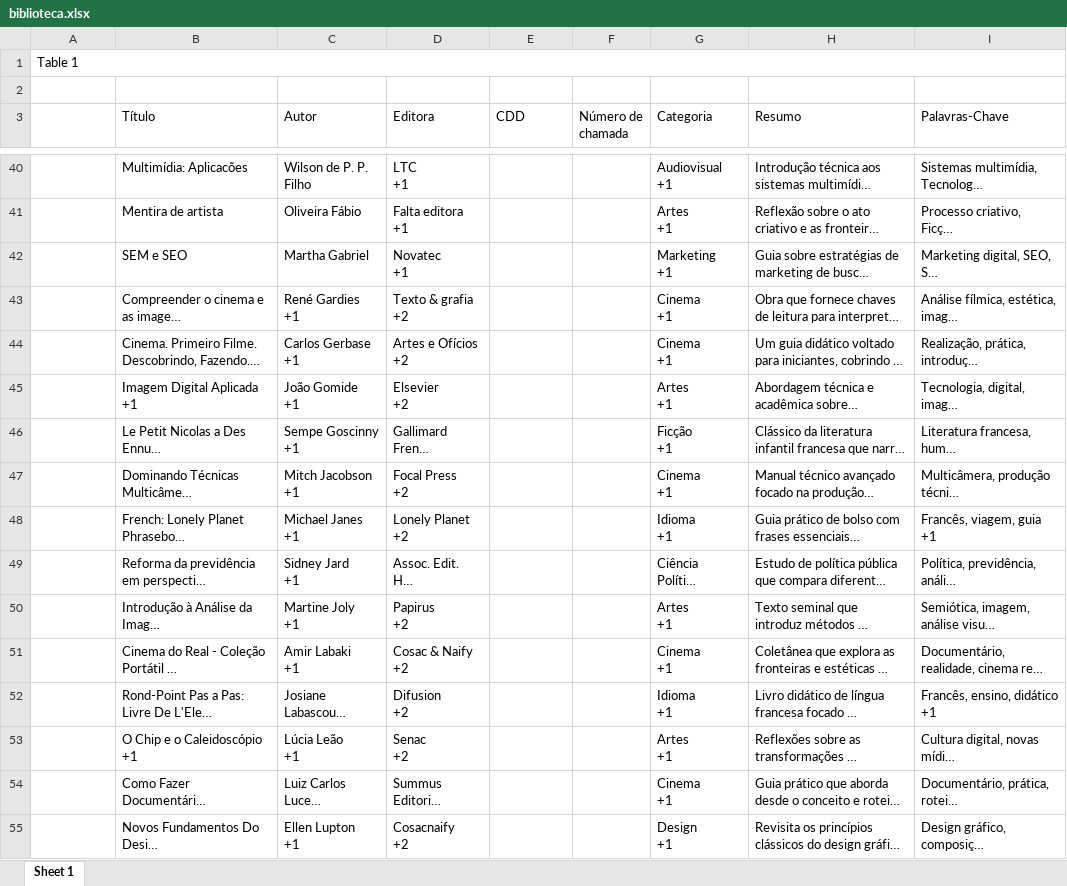
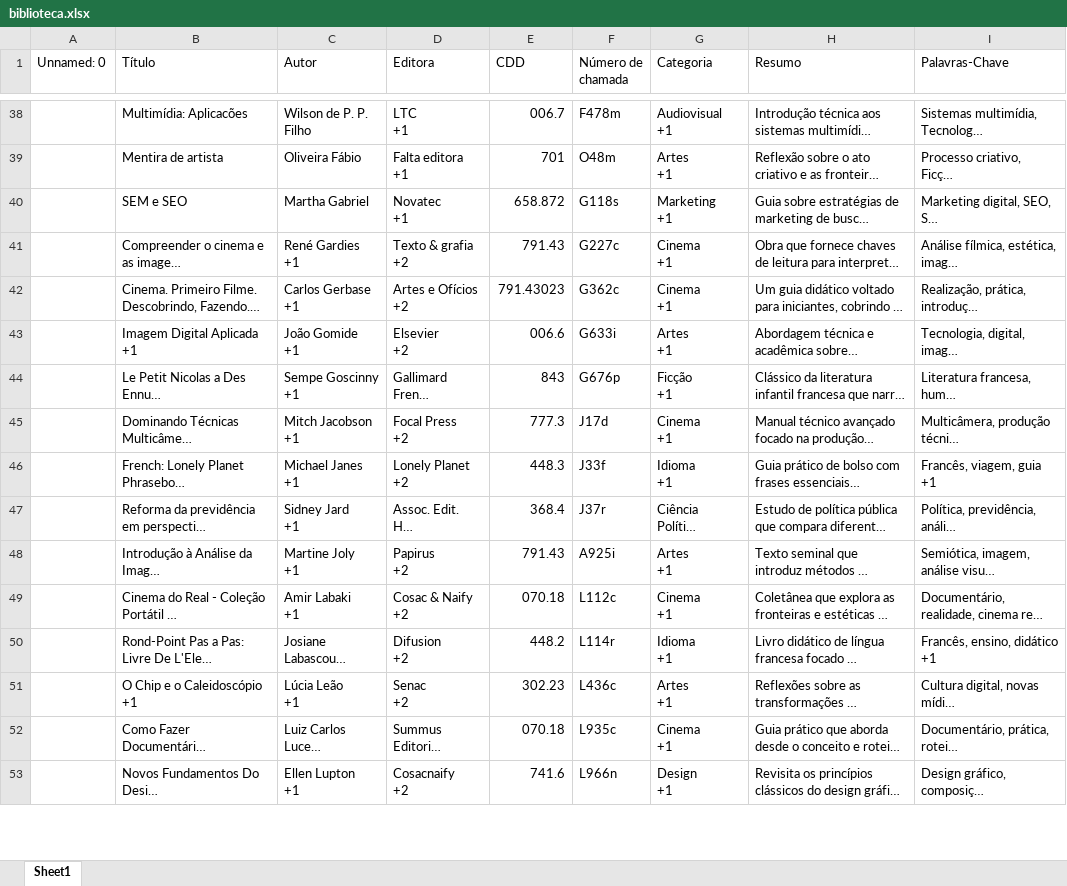
Before and after one commit to mauriciotaveira/svai-biblioteca, an Excel workbook: biblioteca.xlsx, sheet Sheet1, drawn as a sheet; only a part is shown, gaps mark what is left out; long unchanged cells end in …; values as stored, in another font and other column widths than the file's, no cell formats; removed rows and columns are numbered as before the commit, all else as after; the diff covers the shown part only; the diff names each change by its address in the sheet, - before the commit and + after, or states it on an @@ line.

```diff
--- a/biblioteca.xlsx (sheet Sheet1)
+++ b/biblioteca.xlsx (sheet Sheet1)
-sheet tab: Sheet 1
+sheet tab: Sheet1
-row 1: Table 1
-row 2: (empty)
-A1: (empty)
+A1: Unnamed: 0
-E38 (CDD): (empty)
+E38 (CDD): 006.7
-F38 (Número de chamada): (empty)
+F38 (Número de chamada): F478m
-E39 (CDD): (empty)
+E39 (CDD): 701
-F39 (Número de chamada): (empty)
+F39 (Número de chamada): O48m
-E40 (CDD): (empty)
+E40 (CDD): 658.872
-F40 (Número de chamada): (empty)
+F40 (Número de chamada): G118s
-E41 (CDD): (empty)
+E41 (CDD): 791.43
-F41 (Número de chamada): (empty)
+F41 (Número de chamada): G227c
-E42 (CDD): (empty)
+E42 (CDD): 791.43023
-F42 (Número de chamada): (empty)
+F42 (Número de chamada): G362c
-E43 (CDD): (empty)
+E43 (CDD): 006.6
-F43 (Número de chamada): (empty)
+F43 (Número de chamada): G633i
-E44 (CDD): (empty)
+E44 (CDD): 843
-F44 (Número de chamada): (empty)
+F44 (Número de chamada): G676p
-E45 (CDD): (empty)
+E45 (CDD): 777.3
-F45 (Número de chamada): (empty)
+F45 (Número de chamada): J17d
-E46 (CDD): (empty)
+E46 (CDD): 448.3
-F46 (Número de chamada): (empty)
+F46 (Número de chamada): J33f
-E47 (CDD): (empty)
+E47 (CDD): 368.4
-F47 (Número de chamada): (empty)
+F47 (Número de chamada): J37r
-E48 (CDD): (empty)
+E48 (CDD): 791.43
-F48 (Número de chamada): (empty)
+F48 (Número de chamada): A925i
-E49 (CDD): (empty)
+E49 (CDD): 070.18
-F49 (Número de chamada): (empty)
+F49 (Número de chamada): L112c
-E50 (CDD): (empty)
+E50 (CDD): 448.2
-F50 (Número de chamada): (empty)
+F50 (Número de chamada): L114r
-E51 (CDD): (empty)
+E51 (CDD): 302.23
-F51 (Número de chamada): (empty)
+F51 (Número de chamada): L436c
-E52 (CDD): (empty)
+E52 (CDD): 070.18
-F52 (Número de chamada): (empty)
+F52 (Número de chamada): L935c
-E53 (CDD): (empty)
+E53 (CDD): 741.6
-F53 (Número de chamada): (empty)
+F53 (Número de chamada): L966n
```
Also changed, not shown: 135 edited cells elsewhere in this sheet, cell formats.
